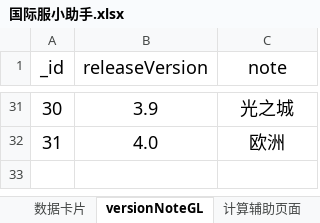
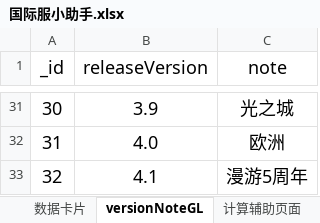
Before and after one commit to a9helper/a9-data, an Excel workbook: 国际服小助手.xlsx, sheet versionNoteGL, drawn as a sheet; only a part is shown, gaps mark what is left out; values as stored, in another font and other column widths than the file's, no borders; the diff names each change by its address in the sheet, - before the commit and + after, or states it on an @@ line.

```diff
--- a/国际服小助手.xlsx (sheet versionNoteGL)
+++ b/国际服小助手.xlsx (sheet versionNoteGL)
+row 33: 32 | 4.1 | 漫游5周年
```
Also changed, not shown: sheet 全车数据表, sheet 数据卡片, sheet 四维图, formulas that keep their value, charts or pictures, 国服小助手.xlsx, 1 other file.
